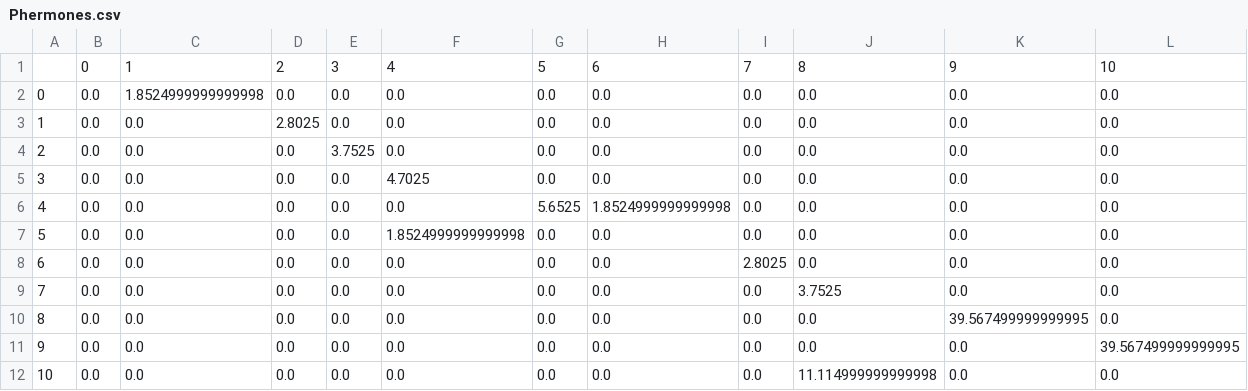
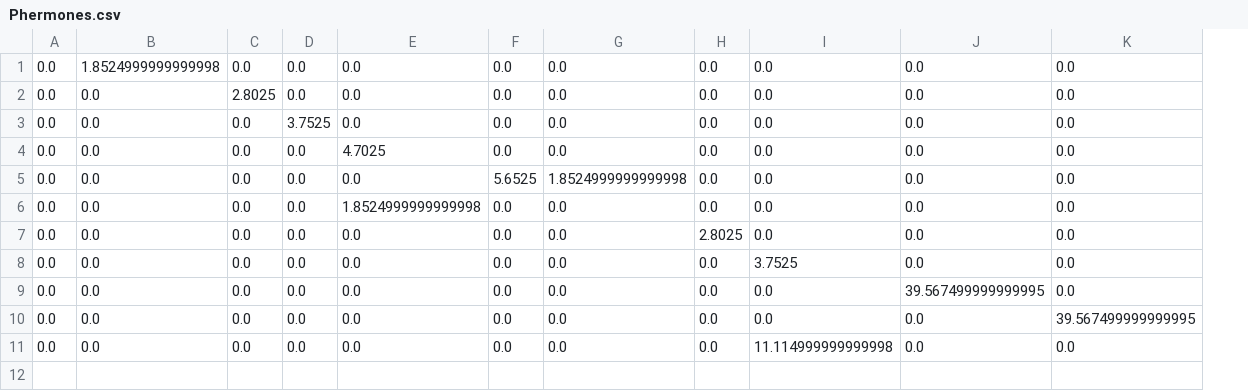
Before and after one commit to SteevenAlbert/ACO-Graph-Parsing, a CSV file: Phermones.csv, drawn as a sheet; removed rows and columns are numbered as before the commit, all else as after; the diff names each change by its address in the sheet, - before the commit and + after, or states it on an @@ line.

```diff
--- a/Phermones.csv
+++ b/Phermones.csv
-column A, rows 2-12: 0 | 1 | 2 | 3 | 4 | 5 | 6 | 7 | 8 | 9 | 10
-row 1:  | 0 | 1 | 2 | 3 | 4 | 5 | 6 | 7 | 8 | 9 | 10
```
Also changed, not shown: scaledPhermones.csv, 1 other file.
